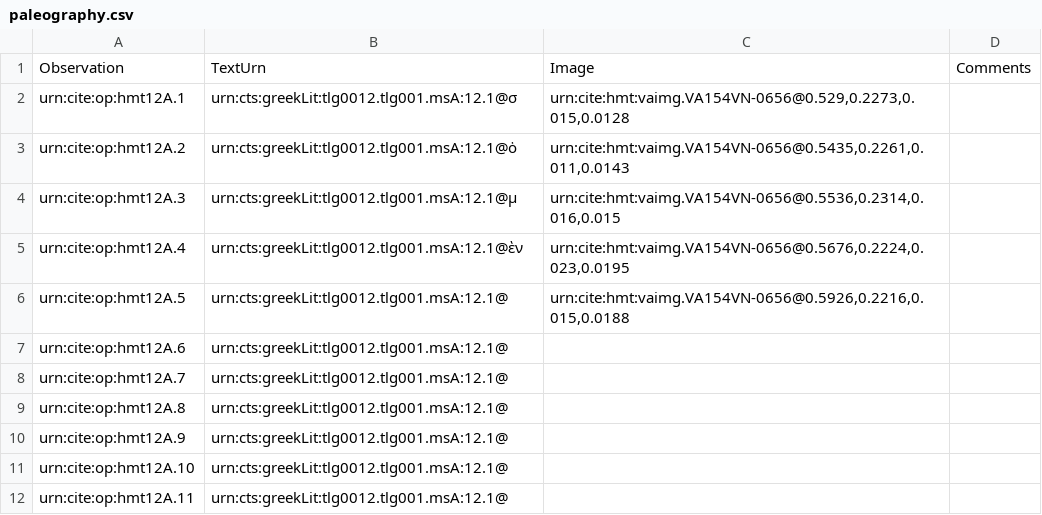
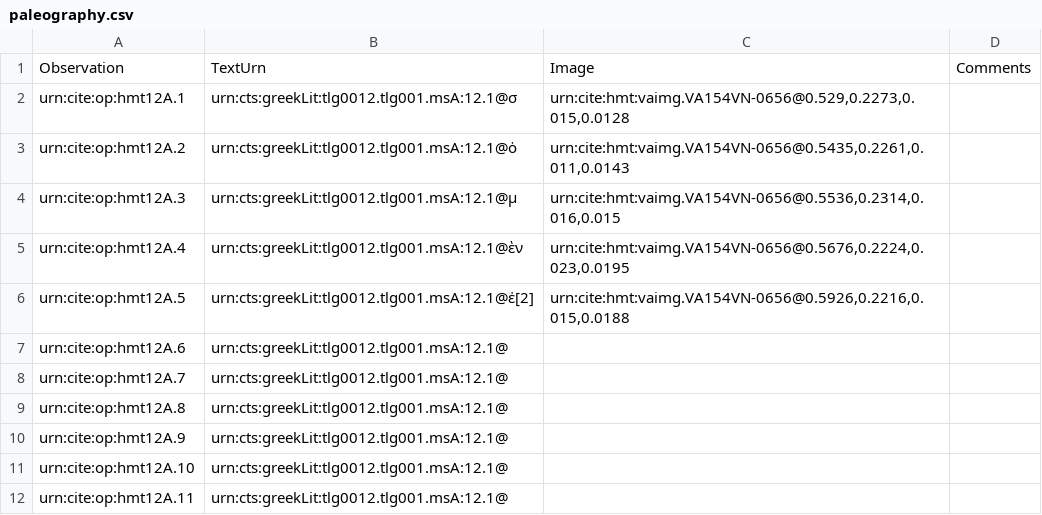
Before and after one commit to HMT-seminar-2014/hmt-12A, a CSV file: collections/paleography.csv, drawn as a sheet.

Commit message:
Update paleography.csv

```diff
--- a/collections/paleography.csv
+++ b/collections/paleography.csv
@@ -5,3 +5,3 @@ urn:cite:op:hmt12A.3,urn:cts:greekLit:tlg0012.tlg001.msA:12.1@μ,"urn:cite:hmt:v
 urn:cite:op:hmt12A.4,urn:cts:greekLit:tlg0012.tlg001.msA:12.1@ὲν,"urn:cite:hmt:vaimg.VA154VN-0656@0.5676,0.2224,0.023,0.0195",
-urn:cite:op:hmt12A.5,urn:cts:greekLit:tlg0012.tlg001.msA:12.1@,"urn:cite:hmt:vaimg.VA154VN-0656@0.5926,0.2216,0.015,0.0188",
+urn:cite:op:hmt12A.5,urn:cts:greekLit:tlg0012.tlg001.msA:12.1@ἐ[2],"urn:cite:hmt:vaimg.VA154VN-0656@0.5926,0.2216,0.015,0.0188",
 urn:cite:op:hmt12A.6,urn:cts:greekLit:tlg0012.tlg001.msA:12.1@,,
```
